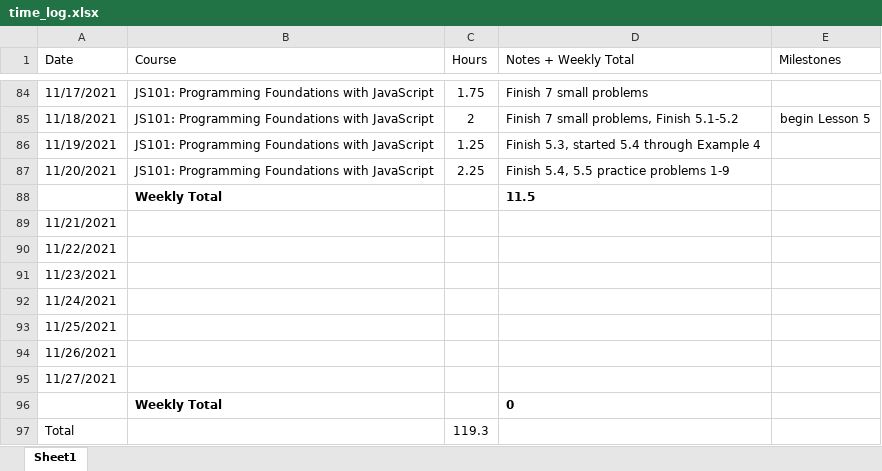
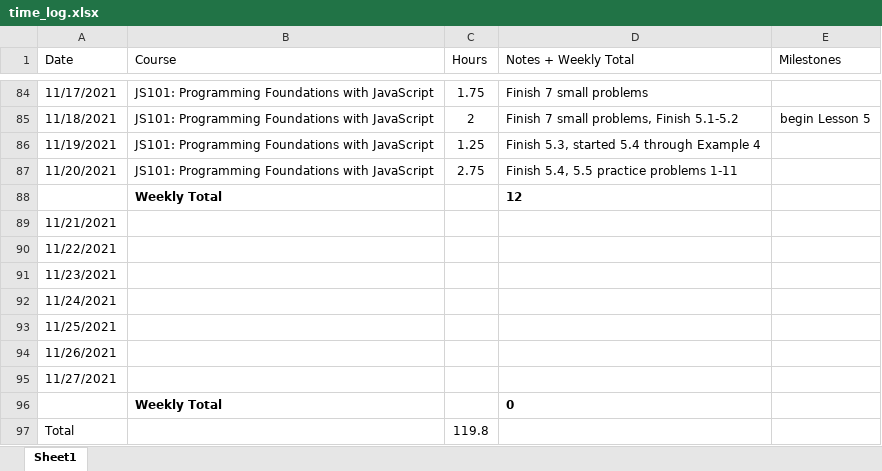
Before and after one commit to csommerl/js_101, an Excel workbook: time_log.xlsx, sheet Sheet1, drawn as a sheet; only a part is shown, gaps mark what is left out; values as stored, in another font and other column widths than the file's, no borders; table styles not drawn; the diff names each change by its address in the sheet, - before the commit and + after, or states it on an @@ line.

Commit message:
Finish Practice Problems 10, 11

```diff
--- a/time_log.xlsx (sheet Sheet1)
+++ b/time_log.xlsx (sheet Sheet1)
-C87 (Hours): 2.25
+C87 (Hours): 2.75
-D87 (Notes + Weekly Total): Finish 5.4, 5.5 practice problems 1-9
+D87 (Notes + Weekly Total): Finish 5.4, 5.5 practice problems 1-11
-D88 (Notes + Weekly Total): 11.5
+D88 (Notes + Weekly Total): 12
-C97 (Hours): 119.3
+C97 (Hours): 119.8
```
Also changed, not shown: 2 other files.
